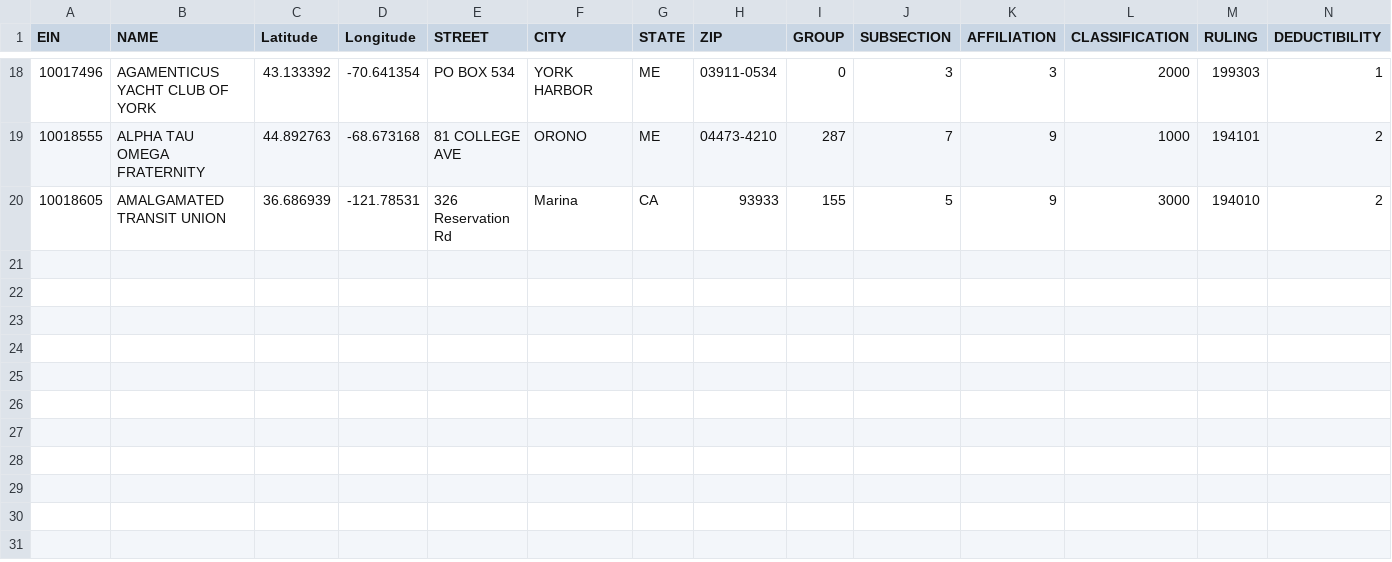
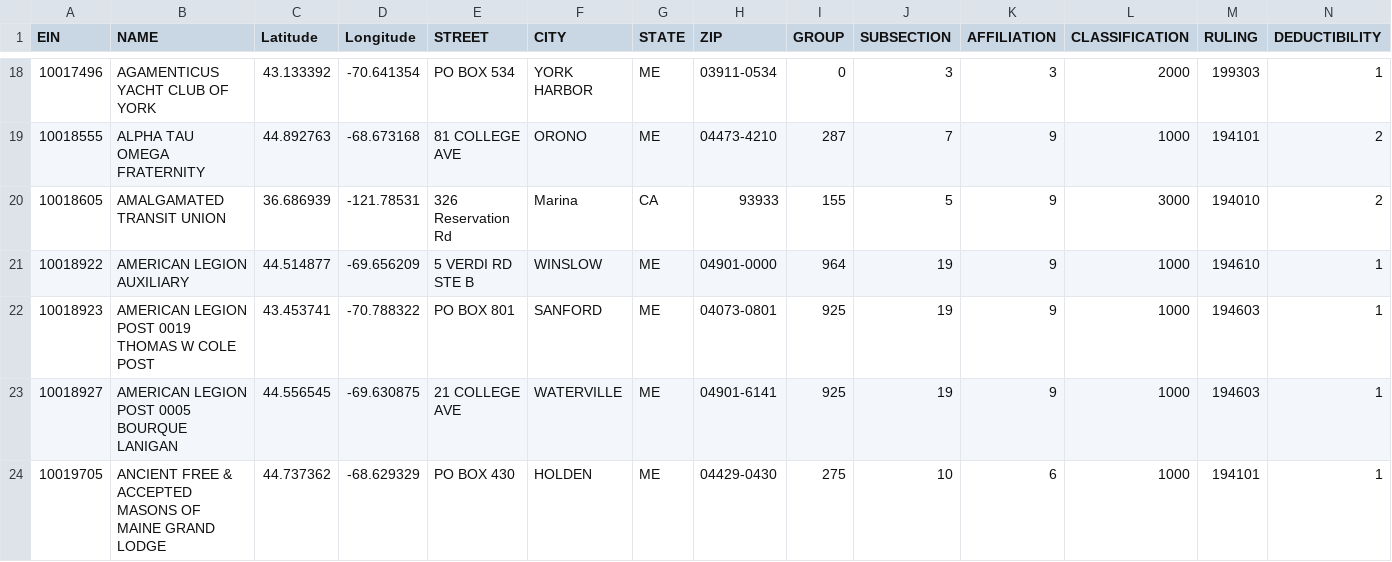
Before and after one commit to priyalsuneja/team-12-codeu, a CSV file: src/main/webapp/WEB-INF/charities/eo1.csv, drawn as a sheet; only a part is shown, gaps mark what is left out; rows hold the shown columns only; the diff names each change by its address in the sheet, - before the commit and + after, or states it on an @@ line.

Commit message:
changed data in files to increase search results

```diff
--- a/src/main/webapp/WEB-INF/charities/eo1.csv
+++ b/src/main/webapp/WEB-INF/charities/eo1.csv
+row 21: 10018922 | AMERICAN LEGION AUXILIARY | 44.514877 | -69.656209 | 5 VERDI RD STE B | WINSLOW | ME | 04901-0000 | 964 | 19 | 9 | 1000 | 194610 | 1
+row 22: 10018923 | AMERICAN LEGION POST 0019 THOMAS W COLE POST | 43.453741 | -70.788322 | PO BOX 801 | SANFORD | ME | 04073-0801 | 925 | 19 | 9 | 1000 | 194603 | 1
+row 23: 10018927 | AMERICAN LEGION POST 0005 BOURQUE LANIGAN | 44.556545 | -69.630875 | 21 COLLEGE AVE | WATERVILLE | ME | 04901-6141 | 925 | 19 | 9 | 1000 | 194603 | 1
+row 24: 10019705 | ANCIENT FREE & ACCEPTED MASONS OF MAINE GRAND LODGE | 44.737362 | -68.629329 | PO BOX 430 | HOLDEN | ME | 04429-0430 | 275 | 10 | 6 | 1000 | 194101 | 1
```
Also changed, not shown: 12 other files.
